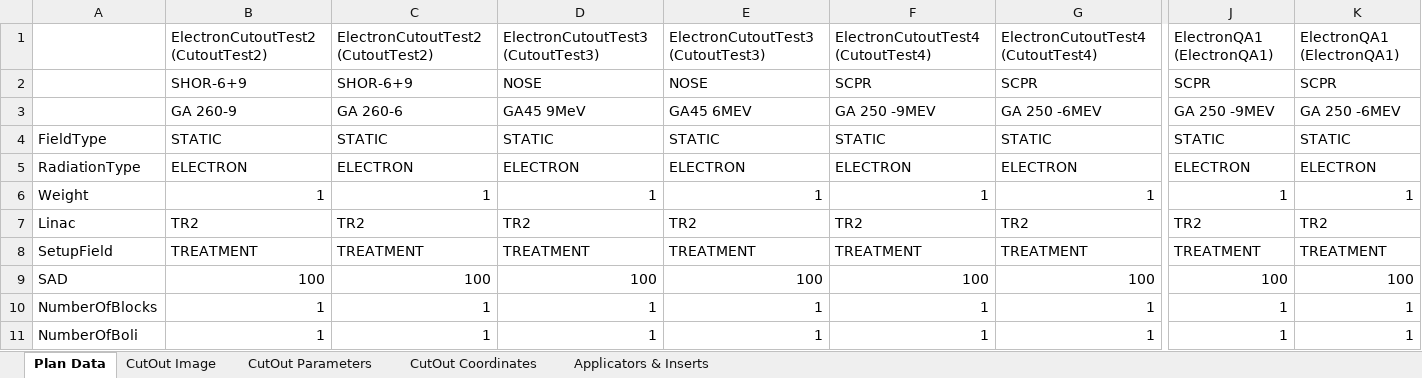
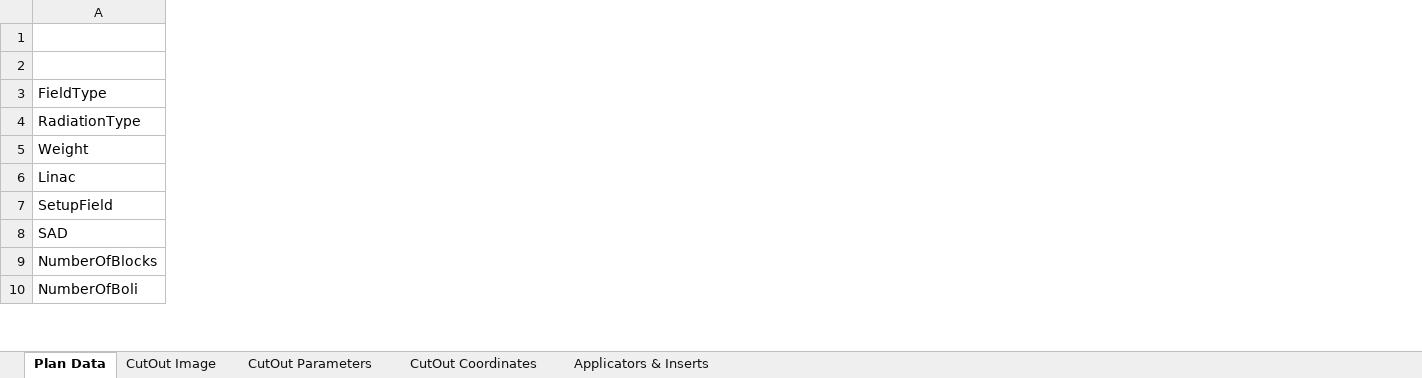
Before and after one commit to GregSal/ElectronCutout, an Excel workbook: Output/CutOut Size Check Test.xlsx, sheet Plan Data, drawn as a sheet; only a part is shown, gaps mark what is left out; values as stored, in another font and other column widths than the file's, no borders; removed rows and columns are numbered as before the commit, all else as after; rows hold the shown columns only; the diff names each change by its address in the sheet, - before the commit and + after, or states it on an @@ line.

```diff
--- a/Output/CutOut Size Check Test.xlsx (sheet Plan Data)
+++ b/Output/CutOut Size Check Test.xlsx (sheet Plan Data)
-column B, rows 2-11: SHOR-6+9 | GA 260-9 | STATIC | ELECTRON | 1 | TR2 | TREATMENT | 100 | 1 | 1
-column C, rows 2-11: SHOR-6+9 | GA 260-6 | STATIC | ELECTRON | 1 | TR2 | TREATMENT | 100 | 1 | 1
-column D, rows 2-11: NOSE | GA45 9MeV | STATIC | ELECTRON | 1 | TR2 | TREATMENT | 100 | 1 | 1
-column E, rows 2-11: NOSE | GA45 6MEV | STATIC | ELECTRON | 1 | TR2 | TREATMENT | 100 | 1 | 1
-column F, rows 2-11: SCPR | GA 250 -9MEV | STATIC | ELECTRON | 1 | TR2 | TREATMENT | 100 | 1 | 1
-column G, rows 2-11: SCPR | GA 250 -6MEV | STATIC | ELECTRON | 1 | TR2 | TREATMENT | 100 | 1 | 1
-column J, rows 2-11: SCPR | GA 250 -9MEV | STATIC | ELECTRON | 1 | TR2 | TREATMENT | 100 | 1 | 1
-column K, rows 2-11: SCPR | GA 250 -6MEV | STATIC | ELECTRON | 1 | TR2 | TREATMENT | 100 | 1 | 1
-row 1:  | ElectronCutoutTest2 (CutoutTest2) | ElectronCutoutTest2 (CutoutTest2) | ElectronCutoutTest3 (CutoutTest3) | ElectronCutoutTest3 (CutoutTest3) | ElectronCutoutTest4 (CutoutTest4) | ElectronCutoutTest4 (CutoutTest4) | ElectronQA1 (ElectronQA1) | ElectronQA1 (ElectronQA1)
```
Also changed, not shown: sheet CutOut Coordinates, sheet CutOut Parameters, sheet CutOut Image, formulas that keep their value, charts or pictures, Template Files/CutOut Size Check.xlsx, 5 other files.
